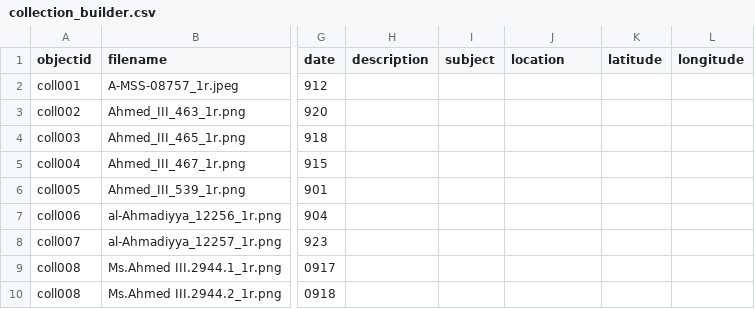
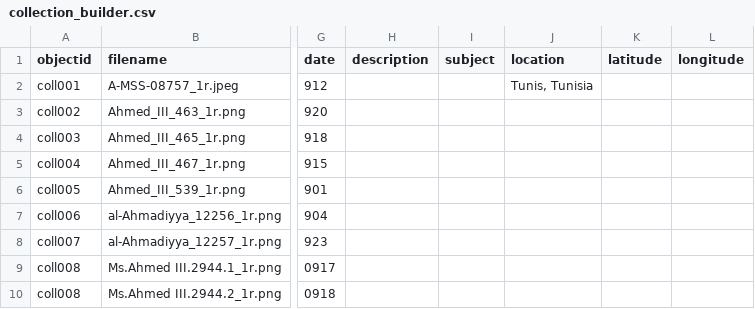
Before and after one commit to sluescher/taking_note_collection, a CSV file: _data/collection_builder.csv, drawn as a sheet; only a part is shown, gaps mark what is left out; the diff names each change by its address in the sheet, - before the commit and + after, or states it on an @@ line.

Commit message:
Update collection_builder.csv

```diff
--- a/_data/collection_builder.csv
+++ b/_data/collection_builder.csv
-J2 (location): (empty)
+J2 (location): Tunis, Tunisia
```
